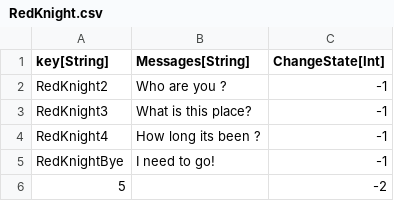
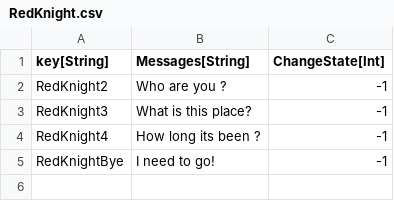
Before and after one commit to Kibrisli/CoryPrian, a CSV file: Framework/Data/DataTables/RedKnight.csv, drawn as a sheet; the diff names each change by its address in the sheet, - before the commit and + after, or states it on an @@ line.

```diff
--- a/Framework/Data/DataTables/RedKnight.csv
+++ b/Framework/Data/DataTables/RedKnight.csv
-row 6: 5 |  | -2
```
Also changed, not shown: 1 other file.
